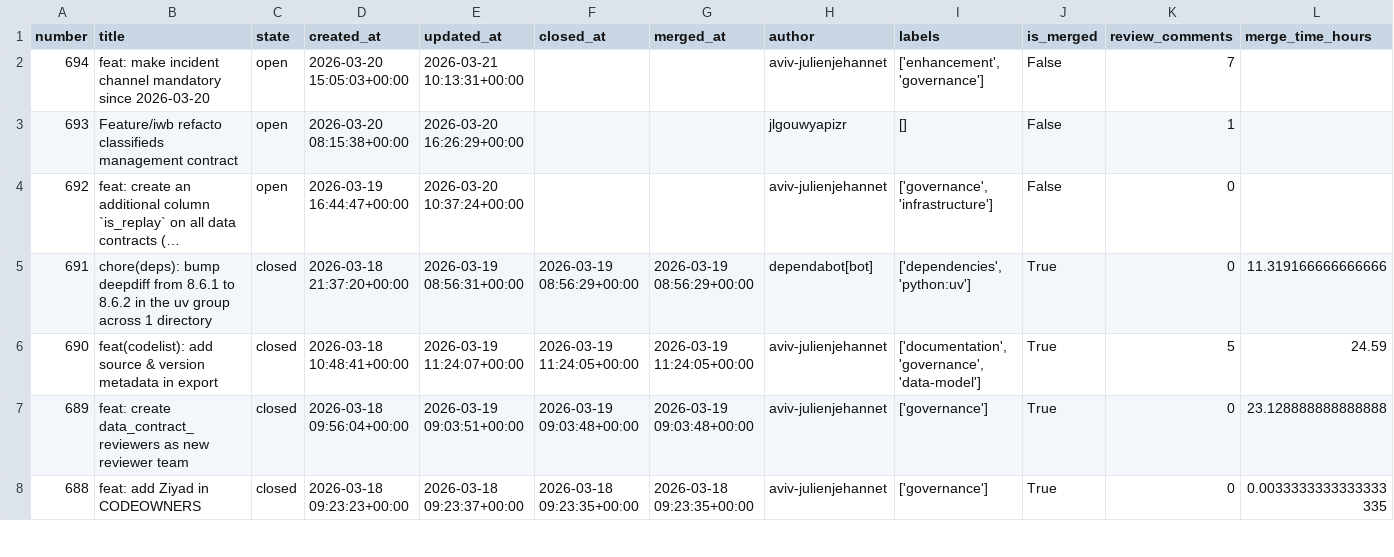
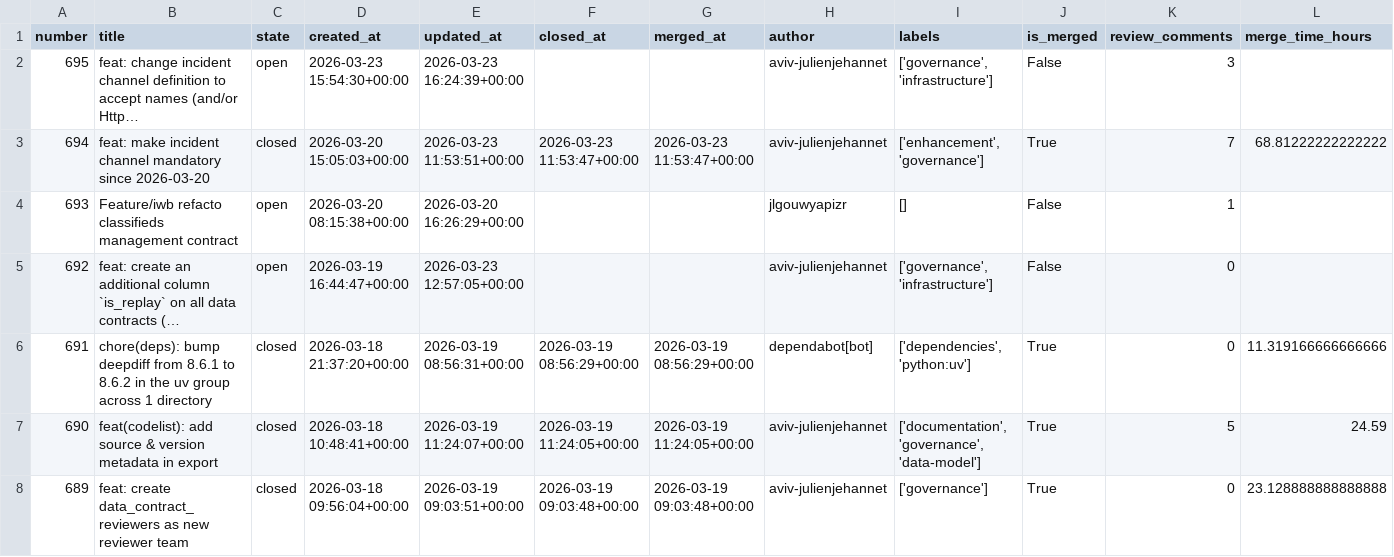
Before and after one commit to aviv-fathallahelmasri/github-pr-analytics, a CSV file: dashboard/data/pr_data.csv, drawn as a sheet; only a part is shown; the shorter side is filled out with more unchanged rows; addresses are those after the commit; rows hold the shown columns only; the diff names each change by its address in the sheet, - before the commit and + after, or states it on an @@ line.

```diff
--- a/dashboard/data/pr_data.csv
+++ b/dashboard/data/pr_data.csv
+row 2: 695 | feat: change incident channel definition to accept names (and/or Http… | open | 2026-03-23 15:54:30+00:00 | 2026-03-23 16:24:39+00:00 |  |  | aviv-julienjehannet | ['governance', 'infrastructure'] | False | 3
-C3 (state): open
+C3 (state): closed
-E3 (updated_at): 2026-03-21 10:13:31+00:00
+E3 (updated_at): 2026-03-23 11:53:51+00:00
-F3 (closed_at): (empty)
+F3 (closed_at): 2026-03-23 11:53:47+00:00
-G3 (merged_at): (empty)
+G3 (merged_at): 2026-03-23 11:53:47+00:00
-J3 (is_merged): False
+J3 (is_merged): True
-L3 (merge_time_hours): (empty)
+L3 (merge_time_hours): 68.81222222222222
-E5 (updated_at): 2026-03-20 10:37:24+00:00
+E5 (updated_at): 2026-03-23 12:57:05+00:00
```
Also changed, not shown: 2 other files.
